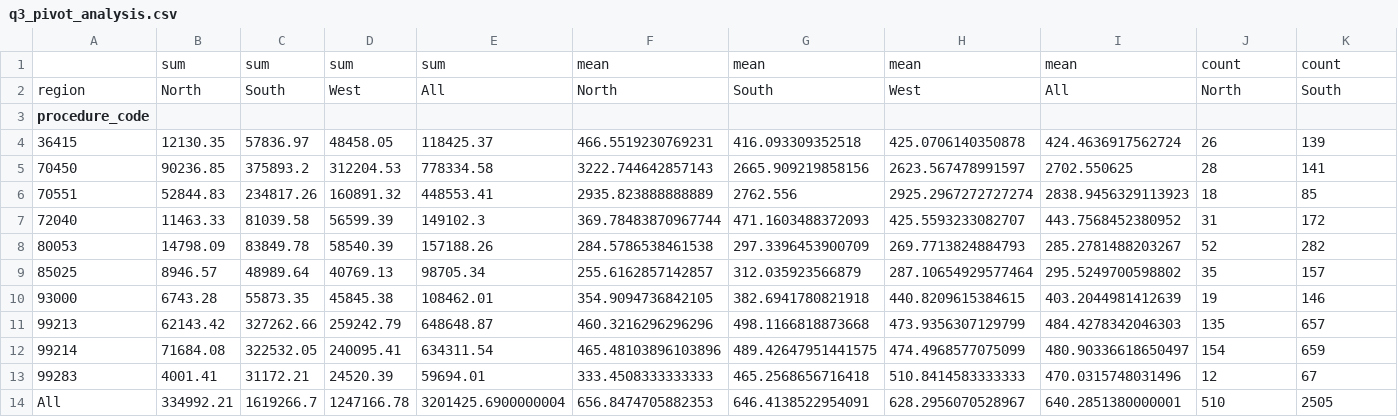
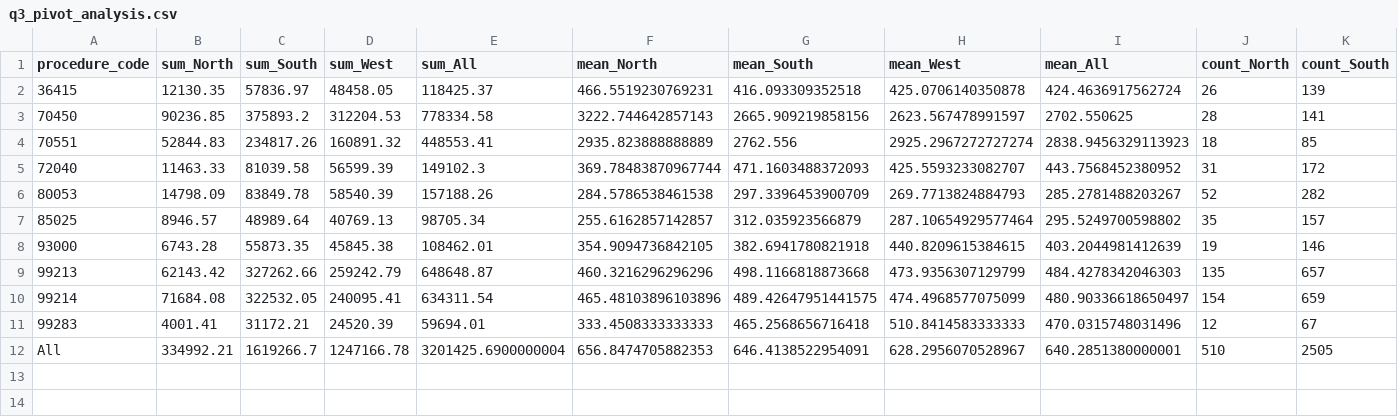
Before and after one commit to UCSF-DataSci/ds217-08-group-filter-and-flow-echang14, a CSV file: output/q3_pivot_analysis.csv, drawn as a sheet; only a part is shown; removed rows and columns are numbered as before the commit, all else as after; rows hold the shown columns only; the diff covers the shown part only; the diff names each change by its address in the sheet, - before the commit and + after, or states it on an @@ line.

Commit message:
fix pivot table

```diff
--- a/output/q3_pivot_analysis.csv
+++ b/output/q3_pivot_analysis.csv
-row 1:  | sum | sum | sum | sum | mean | mean | mean | mean | count | count
-row 2: region | North | South | West | All | North | South | West | All | North | South
-B1: (empty)
+B1: sum_North
-C1: (empty)
+C1: sum_South
-D1: (empty)
+D1: sum_West
-E1: (empty)
+E1: sum_All
-F1: (empty)
+F1: mean_North
-G1: (empty)
+G1: mean_South
-H1: (empty)
+H1: mean_West
-I1: (empty)
+I1: mean_All
-J1: (empty)
+J1: count_North
-K1: (empty)
+K1: count_South
```
Also changed, not shown: 2 edited cells elsewhere in this file.
